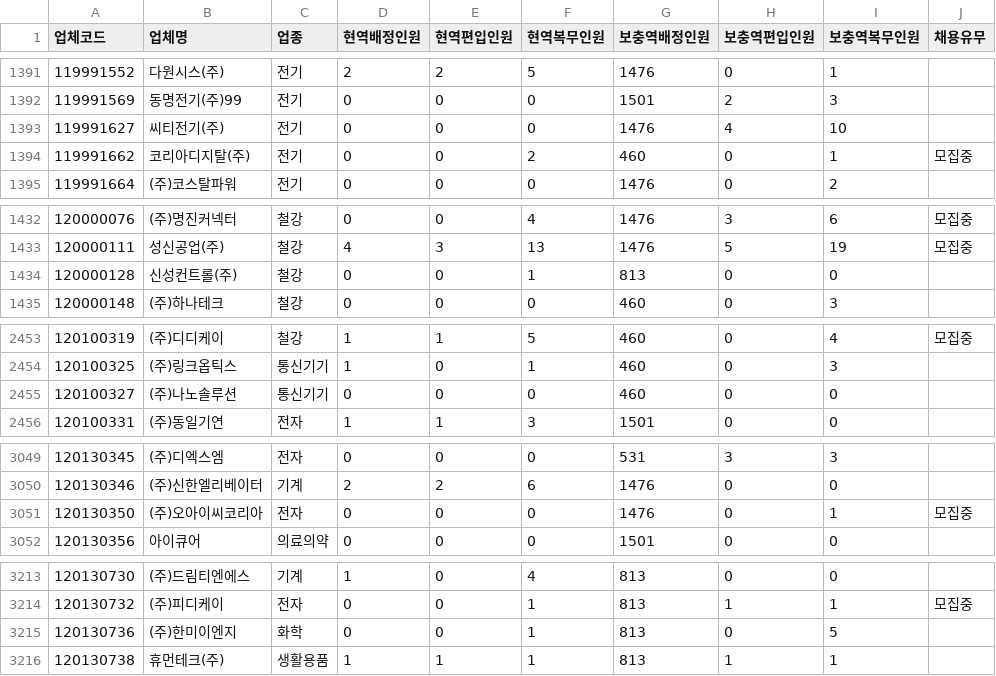
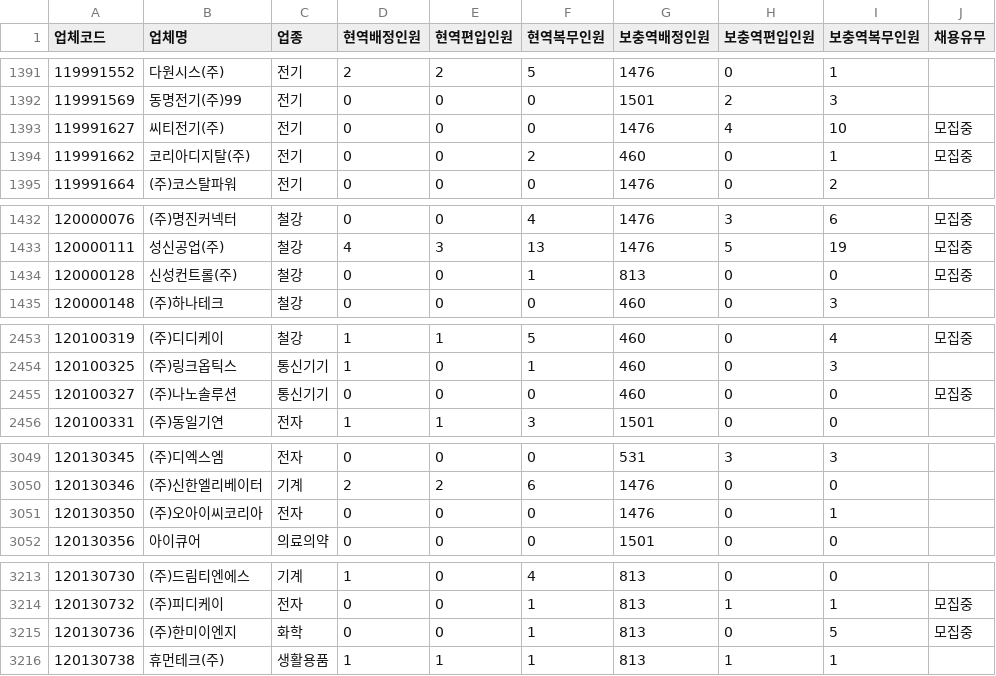
Before and after one commit to stleamist/mma-company-crawler, a CSV file: result/all.csv, drawn as a sheet; only a part is shown, gaps mark what is left out; the diff covers the shown part only.

```diff
--- a/result/all.csv
+++ b/result/all.csv
@@ -1392,3 +1392,3 @@
 119991569,동명전기(주)99,전기,0,0,0,1501,2,3,
-119991627,씨티전기(주),전기,0,0,0,1476,4,10,
+119991627,씨티전기(주),전기,0,0,0,1476,4,10,모집중
 119991662,코리아디지탈(주),전기,0,0,2,460,0,1,모집중
@@ -1433,3 +1433,3 @@
 120000111,성신공업(주),철강,4,3,13,1476,5,19,모집중
-120000128,신성컨트롤(주),철강,0,0,1,813,0,0,
+120000128,신성컨트롤(주),철강,0,0,1,813,0,0,모집중
 120000148,(주)하나테크,철강,0,0,0,460,0,3,
@@ -2454,3 +2454,3 @@
 120100325,(주)링크옵틱스,통신기기,1,0,1,460,0,3,
-120100327,(주)나노솔루션,통신기기,0,0,0,460,0,0,
+120100327,(주)나노솔루션,통신기기,0,0,0,460,0,0,모집중
 120100331,(주)동일기연,전자,1,1,3,1501,0,0,
@@ -3050,3 +3050,3 @@
 120130346,(주)신한엘리베이터,기계,2,2,6,1476,0,0,
-120130350,(주)오아이씨코리아,전자,0,0,0,1476,0,1,모집중
+120130350,(주)오아이씨코리아,전자,0,0,0,1476,0,1,
 120130356,아이큐어,의료의약,0,0,0,1501,0,0,
@@ -3214,3 +3214,3 @@
 120130732,(주)피디케이,전자,0,0,1,813,1,1,모집중
-120130736,(주)한미이엔지,화학,0,0,1,813,0,5,
+120130736,(주)한미이엔지,화학,0,0,1,813,0,5,모집중
 120130738,휴먼테크(주),생활용품,1,1,1,813,1,1,
```
Also changed, not shown: 18 edited cells elsewhere in this file, result/it-primary.csv, result/it-secondary.csv, 2 other files.
